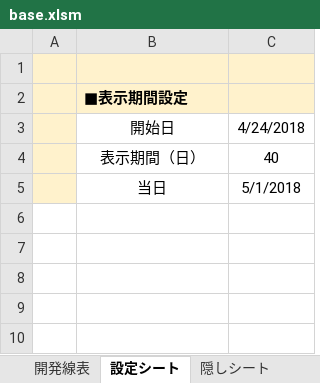
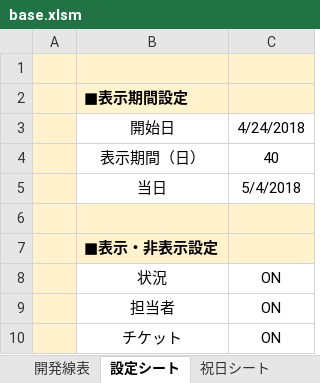
Before and after one commit to eisuke1106/RedmineToExcel, an Excel workbook: RedmineToExcel/Files/base.xlsm, sheet 設定シート, drawn as a sheet; values as stored, in another font and other column widths than the file's, no borders; the diff names each change by its address in the sheet, - before the commit and + after, or states it on an @@ line.

```diff
--- a/RedmineToExcel/Files/base.xlsm (sheet 設定シート)
+++ b/RedmineToExcel/Files/base.xlsm (sheet 設定シート)
+sheet tab: 祝日シート
-C5: 5/1/2018
+C5: 5/4/2018
+row 6: (empty)
+row 7:  | ■表示・非表示設定
+row 8:  | 状況 | ON
+row 9:  | 担当者 | ON
+row 10:  | チケット | ON
```
Also changed, not shown: sheet 隠しシート, sheet 開発線表, 11 other files.
